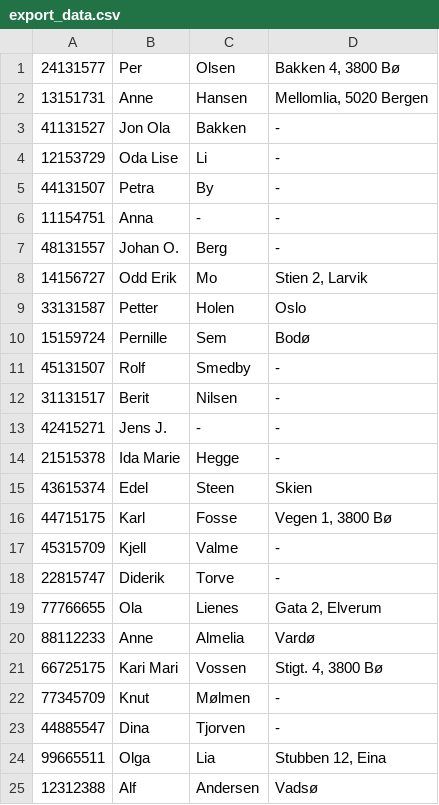
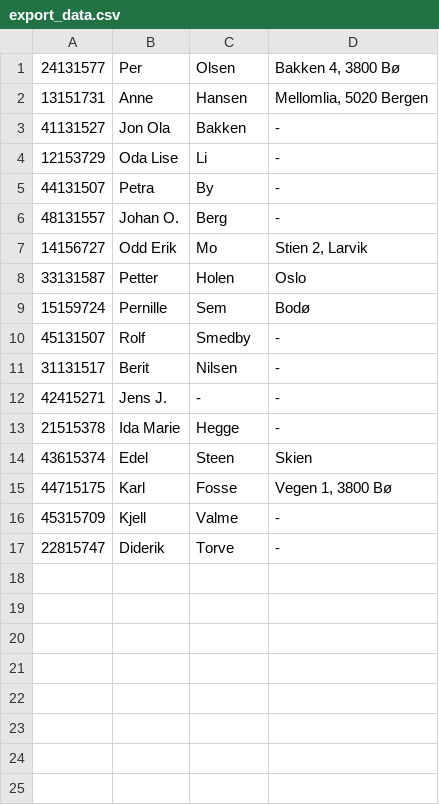
Before and after one commit to isakhauge/prg1100b_oblig, a CSV file: out/production/prg1100b_oblig/com/hauge/contacts/rsc/db/backup/export_data.csv, drawn as a sheet.

```diff
--- a/out/production/prg1100b_oblig/com/hauge/contacts/rsc/db/backup/export_data.csv
+++ b/out/production/prg1100b_oblig/com/hauge/contacts/rsc/db/backup/export_data.csv
@@ -5,3 +5,2 @@
 44131507;Petra;By;-;
-11154751;Anna;-;-;
 48131557;Johan O.;Berg;-;
@@ -18,8 +17 @@
 22815747;Diderik;Torve;-;
-77766655;Ola;Lienes;Gata 2, Elverum;
-88112233;Anne;Almelia;Vardø;
-66725175;Kari Mari;Vossen;Stigt. 4, 3800 Bø;
-77345709;Knut;Mølmen;-;
-44885547;Dina;Tjorven;-;
-99665511;Olga;Lia;Stubben 12, Eina;
-12312388;Alf;Andersen;Vadsø;
```
Also changed, not shown: src/com/hauge/contacts/rsc/db/backup/export_data.csv, 5 other files.
